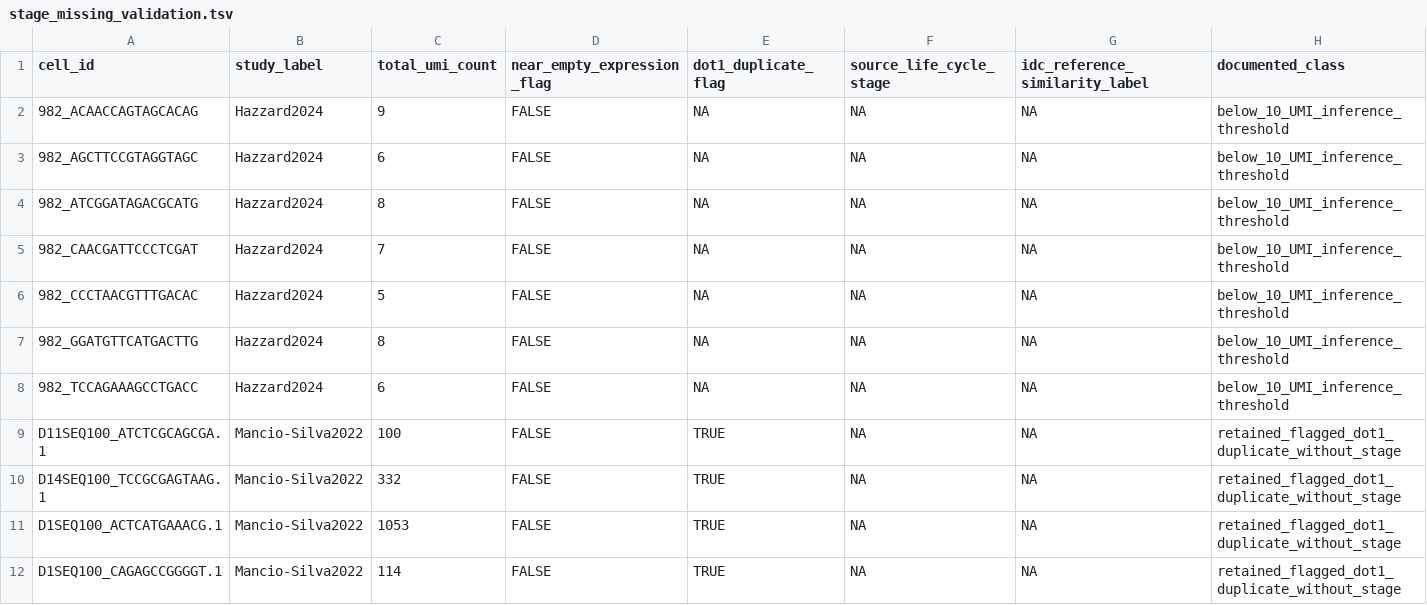
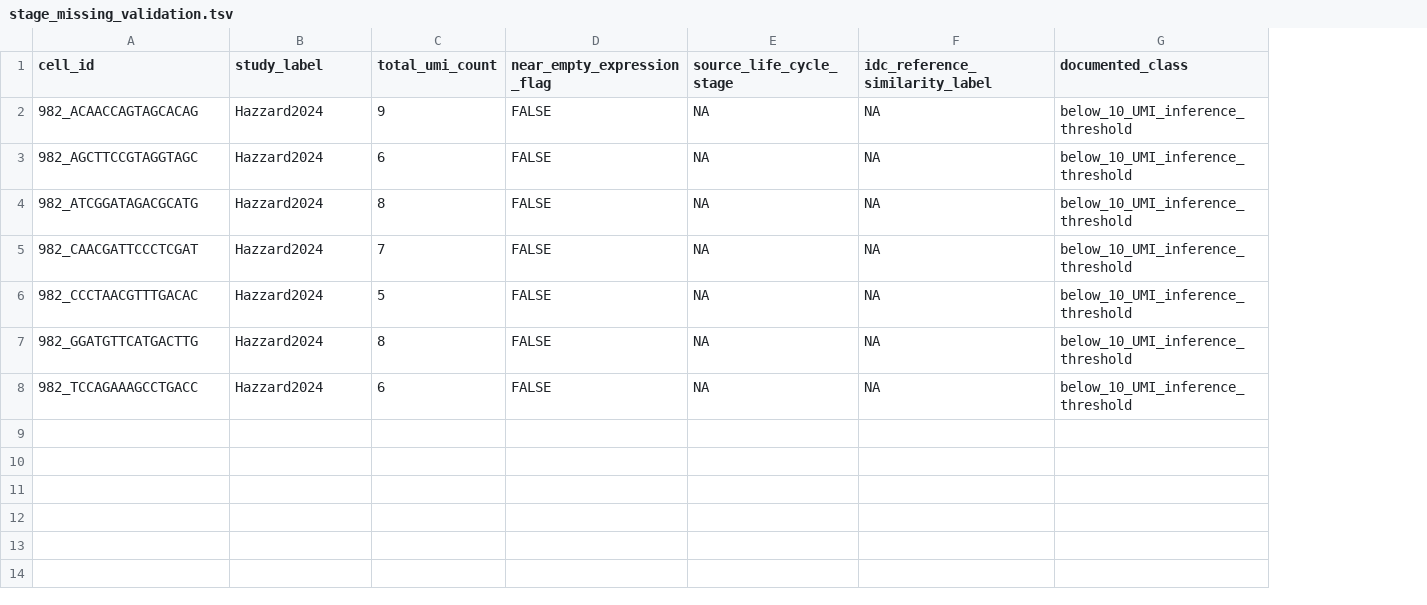
Before and after one commit to baia-ipc/PlaViSca_pre_processing, a TSV file: audit/phase3_preflight/stage_missing_validation.tsv, drawn as a sheet; only a part is shown; the diff covers the shown part only; the diff names each change by its address in the sheet, - before the commit and + after, or states it on an @@ line.

```diff
--- a/audit/phase3_preflight/stage_missing_validation.tsv
+++ b/audit/phase3_preflight/stage_missing_validation.tsv
-column E (dot1_duplicate_flag), rows 2-8: all NA
-row 9: D11SEQ100_ATCTCGCAGCGA.1 | Mancio-Silva2022 | 100 | FALSE | TRUE | NA | NA | retained_flagged_dot1_duplicate_without_stage
-row 10: D14SEQ100_TCCGCGAGTAAG.1 | Mancio-Silva2022 | 332 | FALSE | TRUE | NA | NA | retained_flagged_dot1_duplicate_without_stage
-row 11: D1SEQ100_ACTCATGAAACG.1 | Mancio-Silva2022 | 1053 | FALSE | TRUE | NA | NA | retained_flagged_dot1_duplicate_without_stage
-row 12: D1SEQ100_CAGAGCCGGGGT.1 | Mancio-Silva2022 | 114 | FALSE | TRUE | NA | NA | retained_flagged_dot1_duplicate_without_stage
```
Also changed, not shown: 10 removed rows elsewhere in this file, audit/phase3_preflight/acceptance_matrix_AT01_AT30.tsv, audit/phase3_preflight/app_candidate_schema.tsv, 52 other files.
